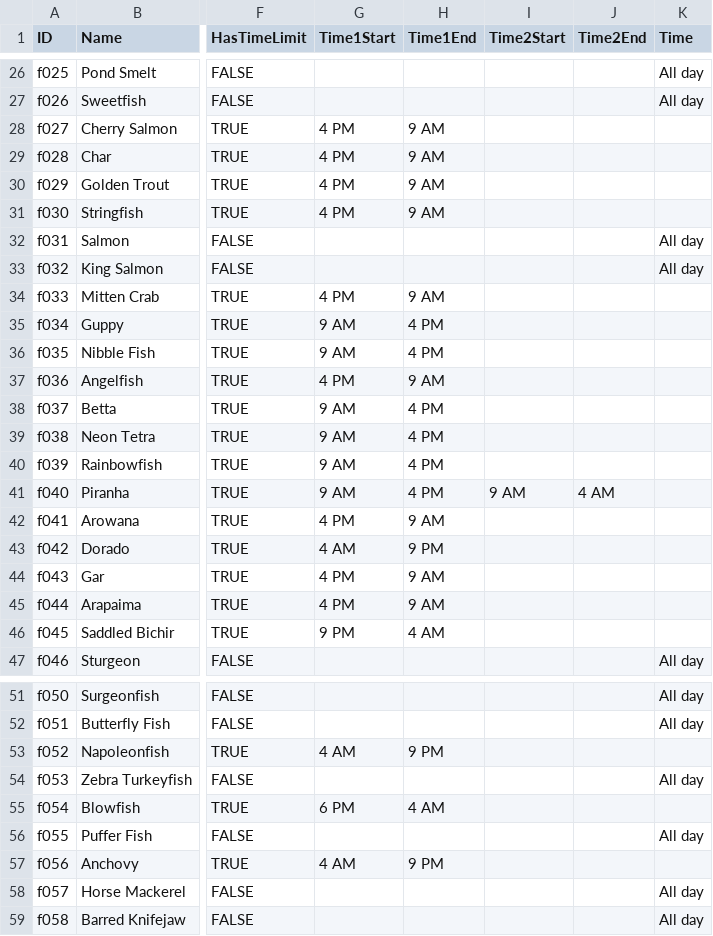
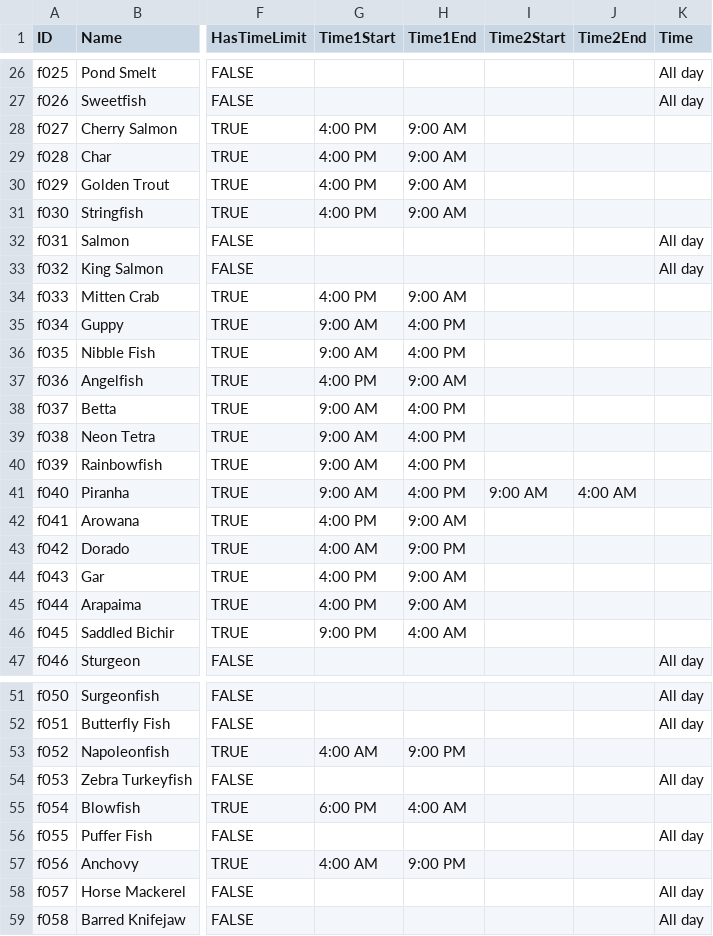
Before and after one commit to eltrov/json-test, a CSV file: acnh/json prep.csv, drawn as a sheet; only a part is shown, gaps mark what is left out; the diff covers the shown part only; the diff names each change by its address in the sheet, - before the commit and + after, or states it on an @@ line.

Commit message:
json fix

```diff
--- a/acnh/json prep.csv
+++ b/acnh/json prep.csv
-G28:G31 (Time1Start): 4 PM
+G28:G31 (Time1Start): 4:00 PM
-H28:H31 (Time1End): 9 AM
+H28:H31 (Time1End): 9:00 AM
-G34 (Time1Start): 4 PM
+G34 (Time1Start): 4:00 PM
-H34 (Time1End): 9 AM
+H34 (Time1End): 9:00 AM
-G35:G36 (Time1Start): 9 AM
+G35:G36 (Time1Start): 9:00 AM
-H35:H36 (Time1End): 4 PM
+H35:H36 (Time1End): 4:00 PM
-G37 (Time1Start): 4 PM
+G37 (Time1Start): 4:00 PM
-H37 (Time1End): 9 AM
+H37 (Time1End): 9:00 AM
-G38:G41 (Time1Start): 9 AM
+G38:G41 (Time1Start): 9:00 AM
-H38:H41 (Time1End): 4 PM
+H38:H41 (Time1End): 4:00 PM
-I41 (Time2Start): 9 AM
+I41 (Time2Start): 9:00 AM
-J41 (Time2End): 4 AM
+J41 (Time2End): 4:00 AM
-G42 (Time1Start): 4 PM
+G42 (Time1Start): 4:00 PM
-H42 (Time1End): 9 AM
+H42 (Time1End): 9:00 AM
-G43 (Time1Start): 4 AM
+G43 (Time1Start): 4:00 AM
-H43 (Time1End): 9 PM
+H43 (Time1End): 9:00 PM
-G44:G45 (Time1Start): 4 PM
+G44:G45 (Time1Start): 4:00 PM
-H44:H45 (Time1End): 9 AM
+H44:H45 (Time1End): 9:00 AM
-G46 (Time1Start): 9 PM
+G46 (Time1Start): 9:00 PM
-H46 (Time1End): 4 AM
+H46 (Time1End): 4:00 AM
-G53 (Time1Start): 4 AM
+G53 (Time1Start): 4:00 AM
-H53 (Time1End): 9 PM
+H53 (Time1End): 9:00 PM
-G55 (Time1Start): 6 PM
+G55 (Time1Start): 6:00 PM
-H55 (Time1End): 4 AM
+H55 (Time1End): 4:00 AM
-G57 (Time1Start): 4 AM
+G57 (Time1Start): 4:00 AM
-H57 (Time1End): 9 PM
+H57 (Time1End): 9:00 PM
```
Also changed, not shown: 36 edited cells elsewhere in this file, 1 other file.
